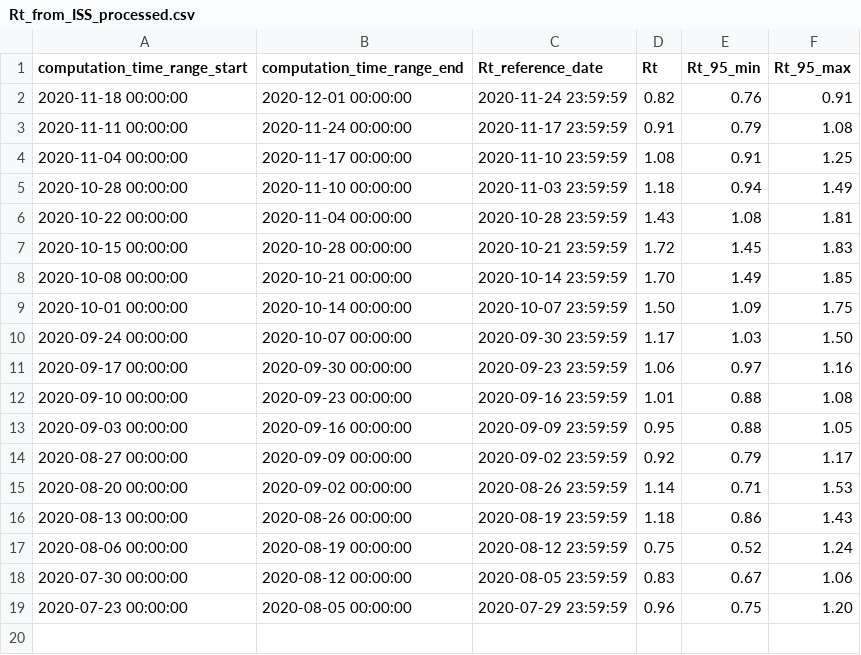
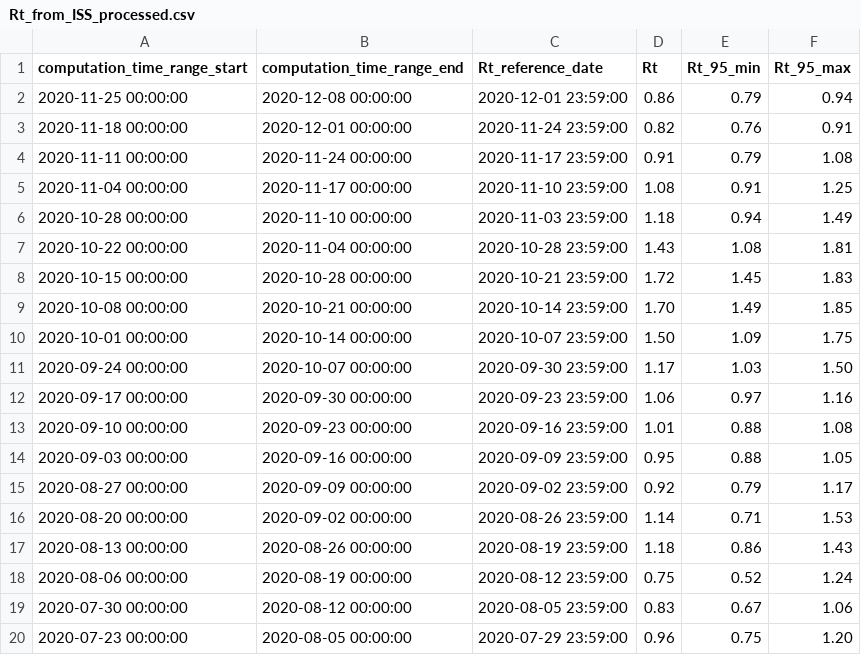
Before and after one commit to tomorrowdata/COVID-19, a CSV file: data/computed/Rt_from_ISS_processed.csv, drawn as a sheet.

```diff
--- a/data/computed/Rt_from_ISS_processed.csv
+++ b/data/computed/Rt_from_ISS_processed.csv
@@ -1,19 +1,20 @@
 computation_time_range_start,computation_time_range_end,Rt_reference_date,Rt,Rt_95_min,Rt_95_max
-2020-11-18 00:00:00,2020-12-01 00:00:00,2020-11-24 23:59:59,0.82,0.76,0.91
-2020-11-11 00:00:00,2020-11-24 00:00:00,2020-11-17 23:59:59,0.91,0.79,1.08
-2020-11-04 00:00:00,2020-11-17 00:00:00,2020-11-10 23:59:59,1.08,0.91,1.25
-2020-10-28 00:00:00,2020-11-10 00:00:00,2020-11-03 23:59:59,1.18,0.94,1.49
-2020-10-22 00:00:00,2020-11-04 00:00:00,2020-10-28 23:59:59,1.43,1.08,1.81
-2020-10-15 00:00:00,2020-10-28 00:00:00,2020-10-21 23:59:59,1.72,1.45,1.83
-2020-10-08 00:00:00,2020-10-21 00:00:00,2020-10-14 23:59:59,1.70,1.49,1.85
-2020-10-01 00:00:00,2020-10-14 00:00:00,2020-10-07 23:59:59,1.50,1.09,1.75
-2020-09-24 00:00:00,2020-10-07 00:00:00,2020-09-30 23:59:59,1.17,1.03,1.50
-2020-09-17 00:00:00,2020-09-30 00:00:00,2020-09-23 23:59:59,1.06,0.97,1.16
-2020-09-10 00:00:00,2020-09-23 00:00:00,2020-09-16 23:59:59,1.01,0.88,1.08
-2020-09-03 00:00:00,2020-09-16 00:00:00,2020-09-09 23:59:59,0.95,0.88,1.05
-2020-08-27 00:00:00,2020-09-09 00:00:00,2020-09-02 23:59:59,0.92,0.79,1.17
-2020-08-20 00:00:00,2020-09-02 00:00:00,2020-08-26 23:59:59,1.14,0.71,1.53
-2020-08-13 00:00:00,2020-08-26 00:00:00,2020-08-19 23:59:59,1.18,0.86,1.43
-2020-08-06 00:00:00,2020-08-19 00:00:00,2020-08-12 23:59:59,0.75,0.52,1.24
-2020-07-30 00:00:00,2020-08-12 00:00:00,2020-08-05 23:59:59,0.83,0.67,1.06
-2020-07-23 00:00:00,2020-08-05 00:00:00,2020-07-29 23:59:59,0.96,0.75,1.20
+2020-11-25 00:00:00,2020-12-08 00:00:00,2020-12-01 23:59:00,0.86,0.79,0.94
+2020-11-18 00:00:00,2020-12-01 00:00:00,2020-11-24 23:59:00,0.82,0.76,0.91
+2020-11-11 00:00:00,2020-11-24 00:00:00,2020-11-17 23:59:00,0.91,0.79,1.08
+2020-11-04 00:00:00,2020-11-17 00:00:00,2020-11-10 23:59:00,1.08,0.91,1.25
+2020-10-28 00:00:00,2020-11-10 00:00:00,2020-11-03 23:59:00,1.18,0.94,1.49
+2020-10-22 00:00:00,2020-11-04 00:00:00,2020-10-28 23:59:00,1.43,1.08,1.81
+2020-10-15 00:00:00,2020-10-28 00:00:00,2020-10-21 23:59:00,1.72,1.45,1.83
+2020-10-08 00:00:00,2020-10-21 00:00:00,2020-10-14 23:59:00,1.70,1.49,1.85
+2020-10-01 00:00:00,2020-10-14 00:00:00,2020-10-07 23:59:00,1.50,1.09,1.75
+2020-09-24 00:00:00,2020-10-07 00:00:00,2020-09-30 23:59:00,1.17,1.03,1.50
+2020-09-17 00:00:00,2020-09-30 00:00:00,2020-09-23 23:59:00,1.06,0.97,1.16
+2020-09-10 00:00:00,2020-09-23 00:00:00,2020-09-16 23:59:00,1.01,0.88,1.08
+2020-09-03 00:00:00,2020-09-16 00:00:00,2020-09-09 23:59:00,0.95,0.88,1.05
+2020-08-27 00:00:00,2020-09-09 00:00:00,2020-09-02 23:59:00,0.92,0.79,1.17
+2020-08-20 00:00:00,2020-09-02 00:00:00,2020-08-26 23:59:00,1.14,0.71,1.53
+2020-08-13 00:00:00,2020-08-26 00:00:00,2020-08-19 23:59:00,1.18,0.86,1.43
+2020-08-06 00:00:00,2020-08-19 00:00:00,2020-08-12 23:59:00,0.75,0.52,1.24
+2020-07-30 00:00:00,2020-08-12 00:00:00,2020-08-05 23:59:00,0.83,0.67,1.06
+2020-07-23 00:00:00,2020-08-05 00:00:00,2020-07-29 23:59:00,0.96,0.75,1.20
```
Also changed, not shown: data/sources/Rt_from_ISS.csv, 1 other file.
